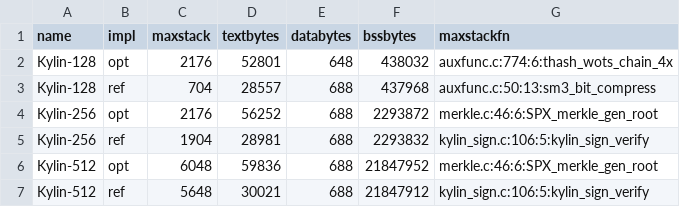
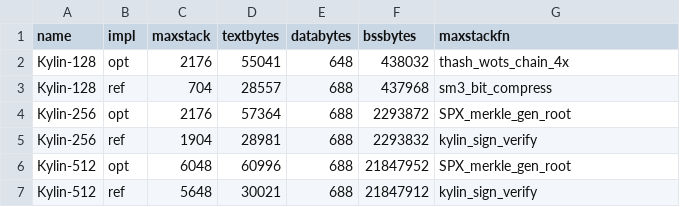
Before and after one commit to kzoacn/Kylin, a CSV file: paper/data/package_memory.csv, drawn as a sheet.

```diff
--- a/paper/data/package_memory.csv
+++ b/paper/data/package_memory.csv
@@ -1,7 +1,7 @@
 name,impl,maxstack,textbytes,databytes,bssbytes,maxstackfn
-Kylin-128,opt,2176,52801,648,438032,auxfunc.c:774:6:thash_wots_chain_4x
-Kylin-128,ref,704,28557,688,437968,auxfunc.c:50:13:sm3_bit_compress
-Kylin-256,opt,2176,56252,688,2293872,merkle.c:46:6:SPX_merkle_gen_root
-Kylin-256,ref,1904,28981,688,2293832,kylin_sign.c:106:5:kylin_sign_verify
-Kylin-512,opt,6048,59836,688,21847952,merkle.c:46:6:SPX_merkle_gen_root
-Kylin-512,ref,5648,30021,688,21847912,kylin_sign.c:106:5:kylin_sign_verify
+Kylin-128,opt,2176,55041,648,438032,thash_wots_chain_4x
+Kylin-128,ref,704,28557,688,437968,sm3_bit_compress
+Kylin-256,opt,2176,57364,688,2293872,SPX_merkle_gen_root
+Kylin-256,ref,1904,28981,688,2293832,kylin_sign_verify
+Kylin-512,opt,6048,60996,688,21847952,SPX_merkle_gen_root
+Kylin-512,ref,5648,30021,688,21847912,kylin_sign_verify
```
Also changed, not shown: paper/data/package_bench.csv, 8 other files.
